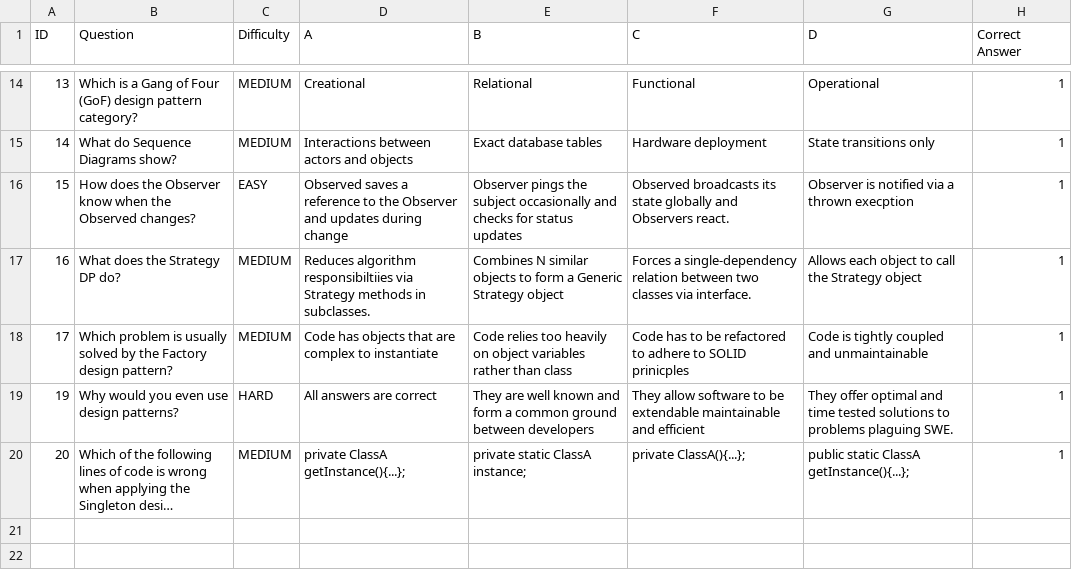
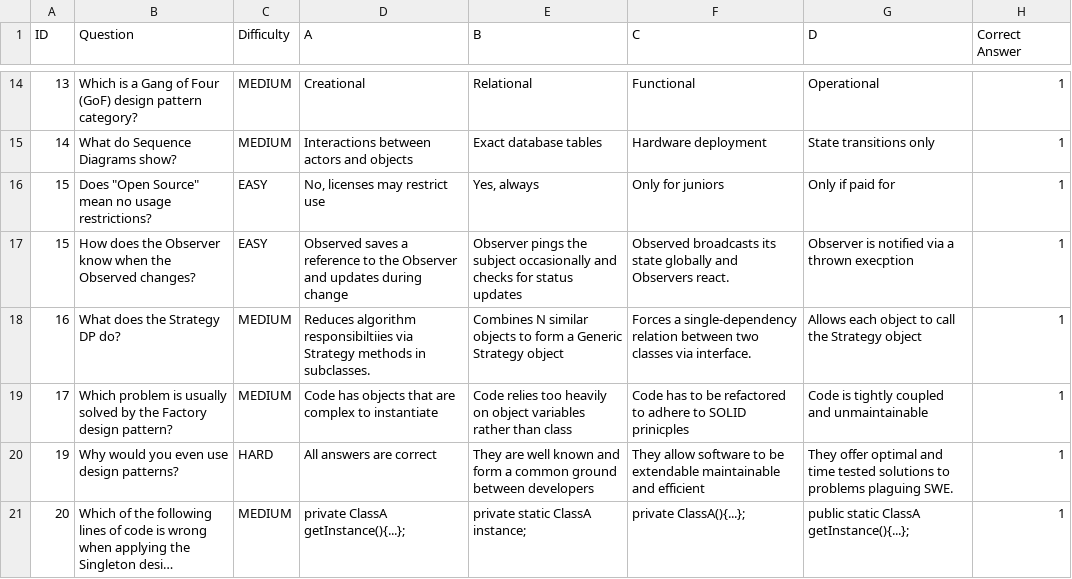
Before and after one commit to ohadlivay/minesweeper-koala, a CSV file: Questions.csv, drawn as a sheet; only a part is shown, gaps mark what is left out; long unchanged cells end in …; the diff names each change by its address in the sheet, - before the commit and + after, or states it on an @@ line.

Commit message:
missed q

```diff
--- a/Questions.csv
+++ b/Questions.csv
+row 16: 15 | Does "Open Source" mean no usage restrictions? | EASY | No, licenses may restrict use | Yes, always | Only for juniors | Only if paid for | 1
```
